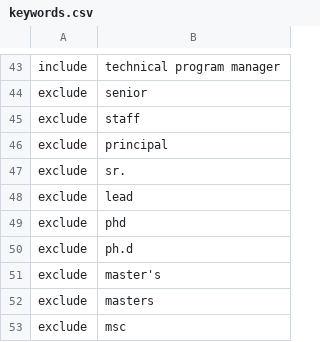
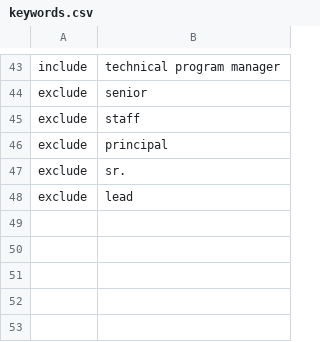
Before and after one commit to Amanda-Chiang/job-scraper, a CSV file: data/keywords.csv, drawn as a sheet; only a part is shown, gaps mark what is left out; the diff names each change by its address in the sheet, - before the commit and + after, or states it on an @@ line.

Commit message:
Refactor degree-level and season filters as universal hard filters
- Move PhD/Masters-only and off-season (Spring/Winter/Fall) checks out
  of is_relevant() into standalone is_acceptable_degree_level() and
  is_in_season() functions, applied in main.py to ALL new matches
  (company-tracked and aggregator alike) rather than only company
  postings that go through the keyword matcher.
- PhD/Masters exclusion now correctly allows BS/MS-eligible postings
  through (previously a flat 'exclude if title contains masters' rule
  would incorrectly reject 'Software Engineer Intern, BS/MS').
- Jane Street's connector now also requires 'summer' in the source's
  own availability field, since its title text often doesn't carry
  season info (e.g. 'IT Operations Engineer' for a Winter Internship).

```diff
--- a/data/keywords.csv
+++ b/data/keywords.csv
-row 49: exclude | phd
-row 50: exclude | ph.d
-row 51: exclude | master's
-row 52: exclude | masters
-row 53: exclude | msc
```
Also changed, not shown: 6 other files.
